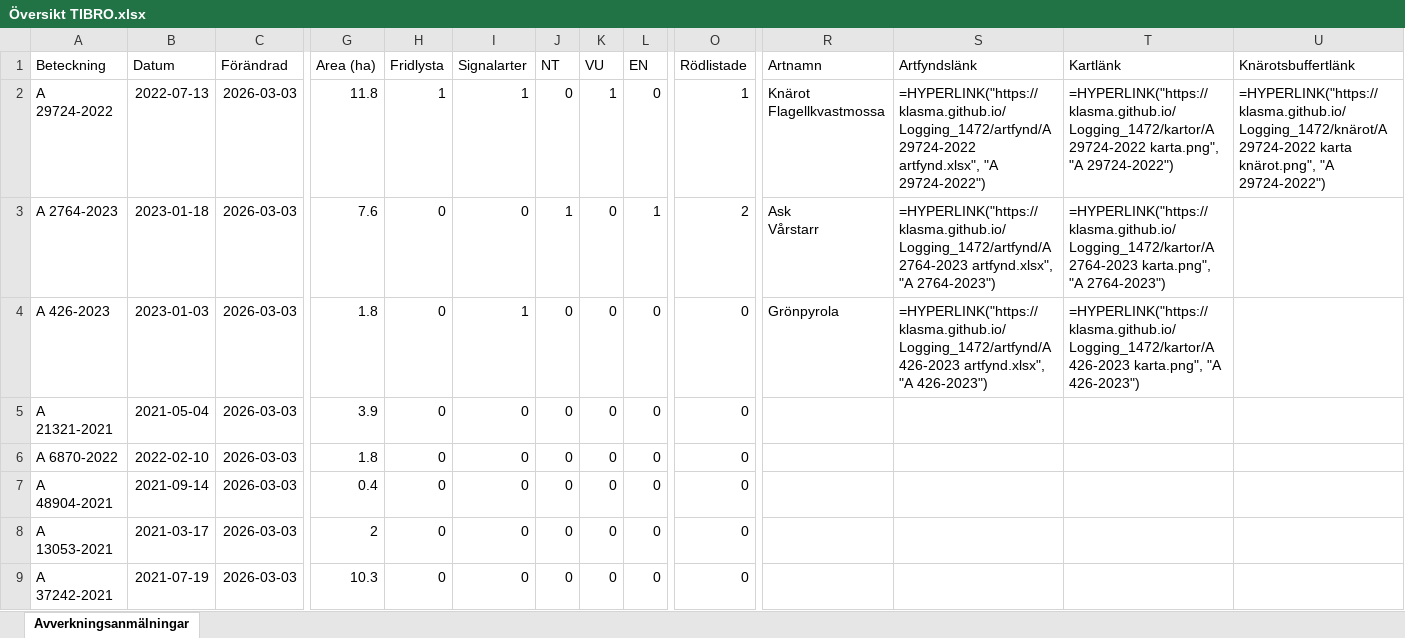
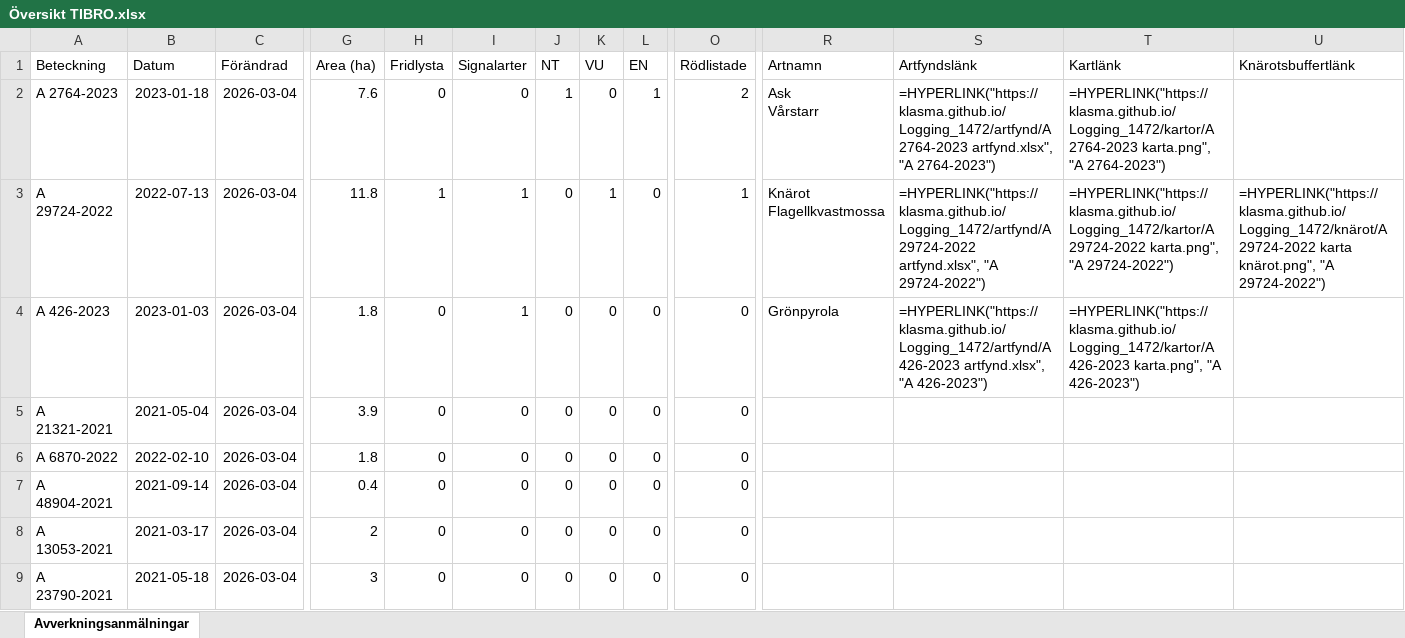
Before and after one commit to klasma/Logging_1472, an Excel workbook: Översikt TIBRO.xlsx, sheet Avverkningsanmälningar, drawn as a sheet; only a part is shown, gaps mark what is left out; values as stored, in another font and other column widths than the file's, no borders; formulas without a stored value are shown as written; ↵ is a line break in a cell; the diff covers the shown part only; the diff names each change by its address in the sheet, - before the commit and + after, or states it on an @@ line.

```diff
--- a/Översikt TIBRO.xlsx (sheet Avverkningsanmälningar)
+++ b/Översikt TIBRO.xlsx (sheet Avverkningsanmälningar)
-A2 (Beteckning): A 29724-2022
+A2 (Beteckning): A 2764-2023
-B2 (Datum): 2022-07-13
+B2 (Datum): 2023-01-18
-C2:C9 (Förändrad): 2026-03-03
+C2:C9 (Förändrad): 2026-03-04
-G2 (Area (ha)): 11.8
+G2 (Area (ha)): 7.6
-H2 (Fridlysta): 1
+H2 (Fridlysta): 0
-I2 (Signalarter): 1
+I2 (Signalarter): 0
-J2 (NT): 0
+J2 (NT): 1
-K2 (VU): 1
+K2 (VU): 0
-L2 (EN): 0
+L2 (EN): 1
-O2 (Rödlistade): 1
+O2 (Rödlistade): 2
-R2 (Artnamn): Knärot ↵ Flagellkvastmossa
+R2 (Artnamn): Ask ↵ Vårstarr
-S2 (Artfyndslänk): =HYPERLINK("https://klasma.github.io/Logging_1472/artfynd/A 29724-2022 artfynd.xlsx", "A 29724-2022")
+S2 (Artfyndslänk): =HYPERLINK("https://klasma.github.io/Logging_1472/artfynd/A 2764-2023 artfynd.xlsx", "A 2764-2023")
-T2 (Kartlänk): =HYPERLINK("https://klasma.github.io/Logging_1472/kartor/A 29724-2022 karta.png", "A 29724-2022")
+T2 (Kartlänk): =HYPERLINK("https://klasma.github.io/Logging_1472/kartor/A 2764-2023 karta.png", "A 2764-2023")
-U2 (Knärotsbuffertlänk): =HYPERLINK("https://klasma.github.io/Logging_1472/knärot/A 29724-2022 karta knärot.png", "A 29724-2022")
+U2 (Knärotsbuffertlänk): (empty)
-A3 (Beteckning): A 2764-2023
+A3 (Beteckning): A 29724-2022
-B3 (Datum): 2023-01-18
+B3 (Datum): 2022-07-13
-G3 (Area (ha)): 7.6
+G3 (Area (ha)): 11.8
-H3 (Fridlysta): 0
+H3 (Fridlysta): 1
-I3 (Signalarter): 0
+I3 (Signalarter): 1
-J3 (NT): 1
+J3 (NT): 0
-K3 (VU): 0
+K3 (VU): 1
-L3 (EN): 1
+L3 (EN): 0
-O3 (Rödlistade): 2
+O3 (Rödlistade): 1
-R3 (Artnamn): Ask ↵ Vårstarr
+R3 (Artnamn): Knärot ↵ Flagellkvastmossa
-S3 (Artfyndslänk): =HYPERLINK("https://klasma.github.io/Logging_1472/artfynd/A 2764-2023 artfynd.xlsx", "A 2764-2023")
+S3 (Artfyndslänk): =HYPERLINK("https://klasma.github.io/Logging_1472/artfynd/A 29724-2022 artfynd.xlsx", "A 29724-2022")
-T3 (Kartlänk): =HYPERLINK("https://klasma.github.io/Logging_1472/kartor/A 2764-2023 karta.png", "A 2764-2023")
+T3 (Kartlänk): =HYPERLINK("https://klasma.github.io/Logging_1472/kartor/A 29724-2022 karta.png", "A 29724-2022")
-U3 (Knärotsbuffertlänk): (empty)
+U3 (Knärotsbuffertlänk): =HYPERLINK("https://klasma.github.io/Logging_1472/knärot/A 29724-2022 karta knärot.png", "A 29724-2022")
-A9 (Beteckning): A 37242-2021
+A9 (Beteckning): A 23790-2021
-B9 (Datum): 2021-07-19
+B9 (Datum): 2021-05-18
-G9 (Area (ha)): 10.3
+G9 (Area (ha)): 3
```
Also changed, not shown: 597 edited cells elsewhere in this sheet, artfynd/A 2764-2023 artfynd.xlsx, artfynd/A 29724-2022 artfynd.xlsx, 14 other files.
